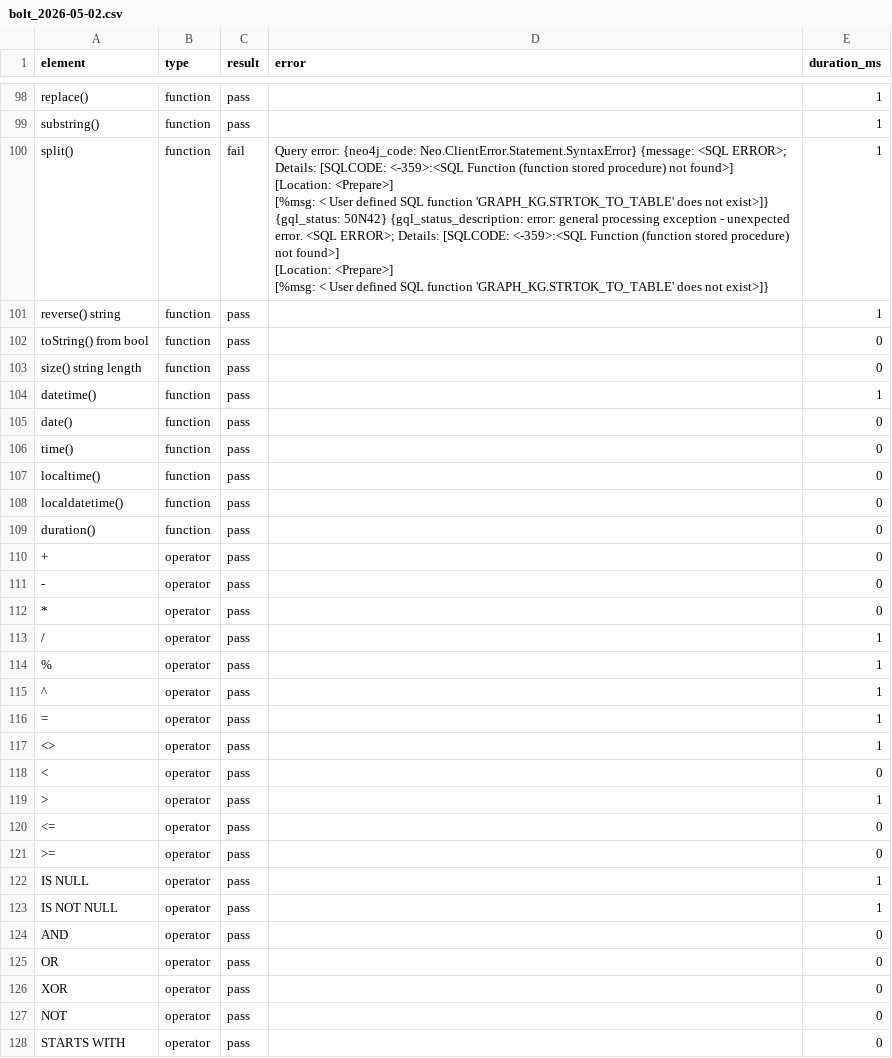
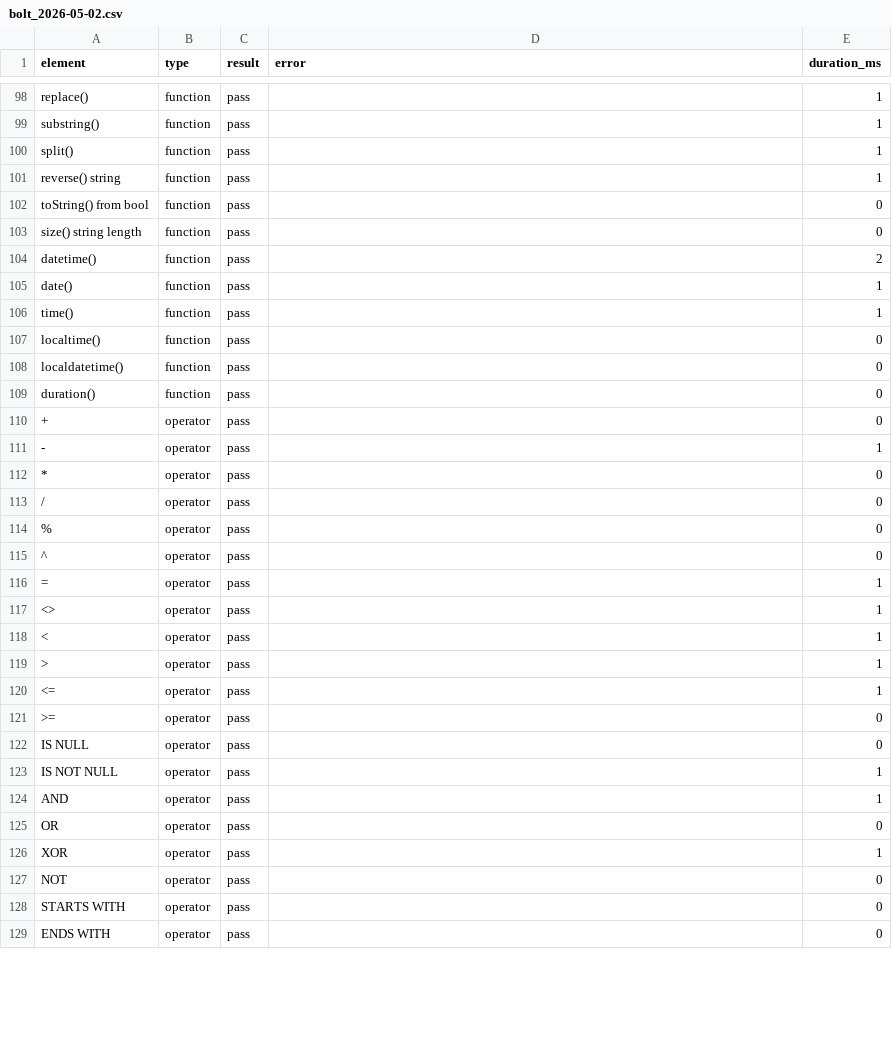
Before and after one commit to intersystems-community/iris-vector-graph, a CSV file: results/bolt_2026-05-02.csv, drawn as a sheet; only a part is shown, gaps mark what is left out; the shorter side is filled out with more unchanged rows; the diff covers the shown part only.

```diff
--- a/results/bolt_2026-05-02.csv
+++ b/results/bolt_2026-05-02.csv
@@ -127,7 +127,3 @@ replace(),function,pass,,1
 substring(),function,pass,,1
-split(),function,fail,"Query error: {neo4j_code: Neo.ClientError.Statement.SyntaxError} {message: <SQL ERROR>; Details: [SQLCODE: <-359>:<SQL Function (function stored procedure) not found>]
-[Location: <Prepare>]
-[%msg: < User defined SQL function 'GRAPH_KG.STRTOK_TO_TABLE' does not exist>]} {gql_status: 50N42} {gql_status_description: error: general processing exception - unexpected error. <SQL ERROR>; Details: [SQLCODE: <-359>:<SQL Function (function stored procedure) not found>]
-[Location: <Prepare>]
-[%msg: < User defined SQL function 'GRAPH_KG.STRTOK_TO_TABLE' does not exist>]}",1
+split(),function,pass,,1
 reverse() string,function,pass,,1
@@ -135,5 +131,5 @@ toString() from bool,function,pass,,0
 size() string length,function,pass,,0
-datetime(),function,pass,,1
-date(),function,pass,,0
-time(),function,pass,,0
+datetime(),function,pass,,2
+date(),function,pass,,1
+time(),function,pass,,1
 localtime(),function,pass,,0
@@ -142,18 +138,18 @@ duration(),function,pass,,0
 +,operator,pass,,0
--,operator,pass,,0
+-,operator,pass,,1
 *,operator,pass,,0
-/,operator,pass,,1
-%,operator,pass,,1
-^,operator,pass,,1
+/,operator,pass,,0
+%,operator,pass,,0
+^,operator,pass,,0
 =,operator,pass,,1
 <>,operator,pass,,1
-<,operator,pass,,0
+<,operator,pass,,1
 >,operator,pass,,1
-<=,operator,pass,,0
+<=,operator,pass,,1
 >=,operator,pass,,0
-IS NULL,operator,pass,,1
+IS NULL,operator,pass,,0
 IS NOT NULL,operator,pass,,1
-AND,operator,pass,,0
+AND,operator,pass,,1
 OR,operator,pass,,0
-XOR,operator,pass,,0
+XOR,operator,pass,,1
 NOT,operator,pass,,0
```
Also changed, not shown: 49 edited cells elsewhere in this file, 2 other files.
